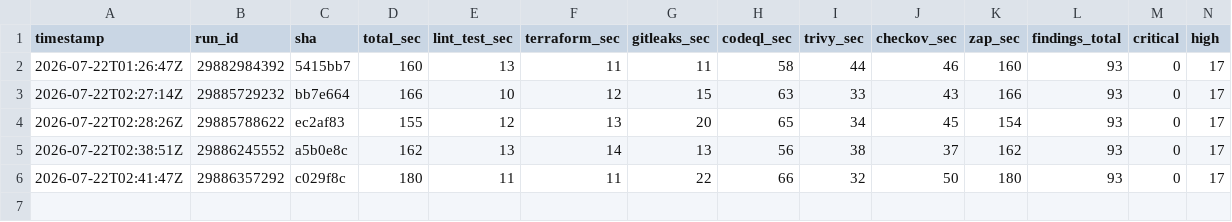
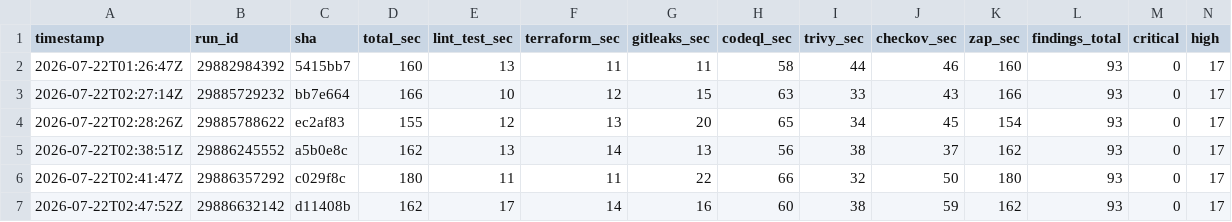
Before and after one commit to BohdanPanasenko/devsecops-pipeline-demo, a CSV file: metrics.csv, drawn as a sheet; only a part is shown; rows hold the shown columns only; the diff names each change by its address in the sheet, - before the commit and + after, or states it on an @@ line.

```diff
--- a/metrics.csv
+++ b/metrics.csv
+row 7: 2026-07-22T02:47:52Z | 29886632142 | d11408b | 162 | 17 | 14 | 16 | 60 | 38 | 59 | 162 | 93 | 0 | 17
```
